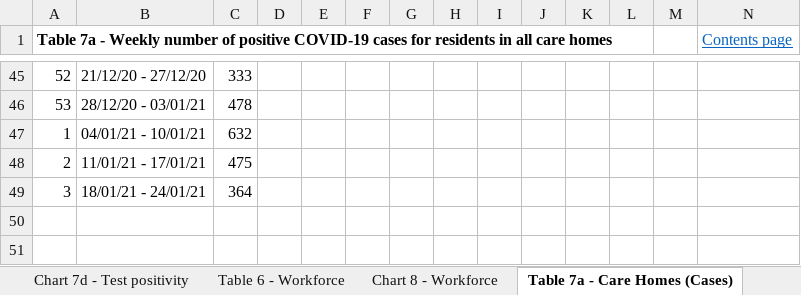
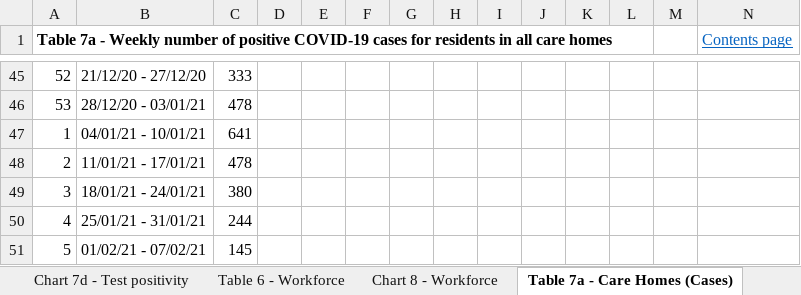
Before and after one commit to kerrmcintosh/east_lothian_covid, an Excel workbook: data/trends.xlsx, sheet Table 7a - Care Homes (Cases), drawn as a sheet; only a part is shown, gaps mark what is left out; values as stored, in another font and other column widths than the file's, no borders; charts and pictures not drawn; the diff names each change by its address in the sheet, - before the commit and + after, or states it on an @@ line.

```diff
--- a/data/trends.xlsx (sheet Table 7a - Care Homes (Cases))
+++ b/data/trends.xlsx (sheet Table 7a - Care Homes (Cases))
-C47: 632
+C47: 641
-C48: 475
+C48: 478
-C49: 364
+C49: 380
+row 50: 4 | 25/01/21 - 31/01/21 | 244
+row 51: 5 | 01/02/21 - 07/02/21 | 145
```
Also changed, not shown: sheet Chart 7d - Test positivity, sheet Table 10b - Vac by JCVI group, sheet Table 5 - Testing, sheet Table 9 - School education, sheet Table 2 - Hospital Care, sheet Table 10a - Vaccinations, 5 more sheets, charts or pictures, 11 other files.
